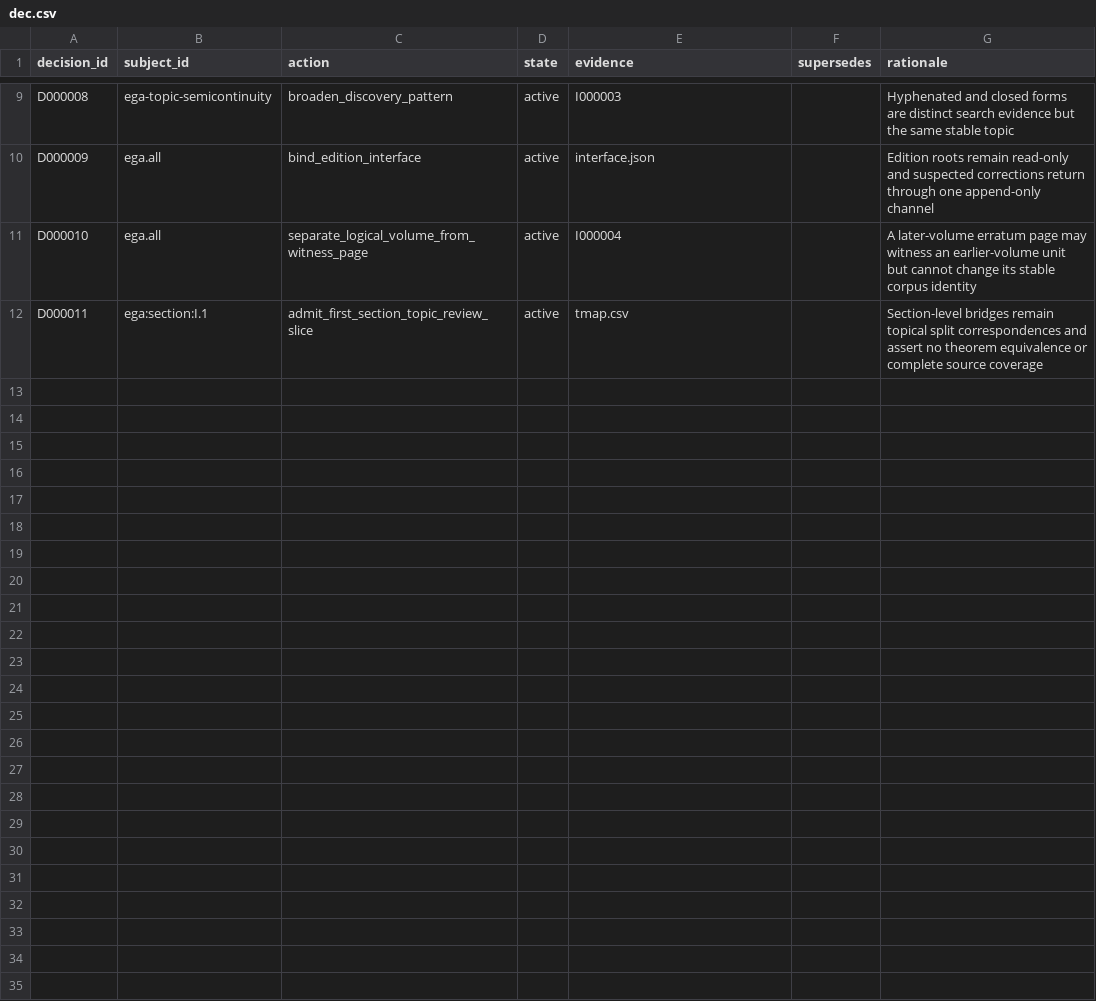
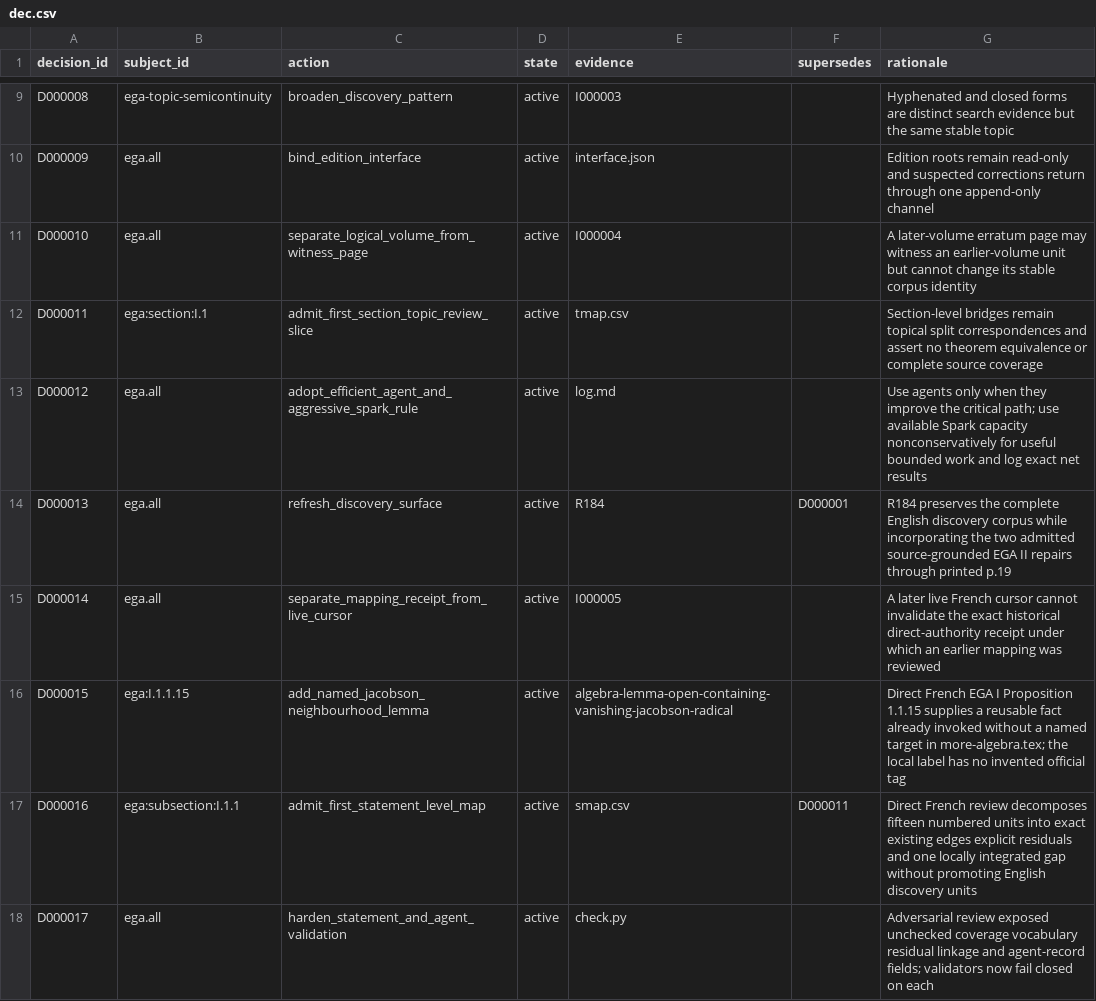
Before and after one commit to KokunoYumeto/stacks-english-ai-edition, a CSV file: ega/dec.csv, drawn as a sheet; only a part is shown, gaps mark what is left out; the diff names each change by its address in the sheet, - before the commit and + after, or states it on an @@ line.

Commit message:
EGA: add first statement map and Jacobson lemma

```diff
--- a/ega/dec.csv
+++ b/ega/dec.csv
+row 13: D000012 | ega.all | adopt_efficient_agent_and_aggressive_spark_rule | active | log.md |  | Use agents only when they improve the critical path; use available Spark capacity nonconservatively for useful bounded work and log exact net results
+row 14: D000013 | ega.all | refresh_discovery_surface | active | R184 | D000001 | R184 preserves the complete English discovery corpus while incorporating the two admitted source-grounded EGA II repairs through printed p.19
+row 15: D000014 | ega.all | separate_mapping_receipt_from_live_cursor | active | I000005 |  | A later live French cursor cannot invalidate the exact historical direct-authority receipt under which an earlier mapping was reviewed
+row 16: D000015 | ega:I.1.1.15 | add_named_jacobson_neighbourhood_lemma | active | algebra-lemma-open-containing-vanishing-jacobson-radical |  | Direct French EGA I Proposition 1.1.15 supplies a reusable fact already invoked without a named target in more-algebra.tex; the local label has no invented official tag
+row 17: D000016 | ega:subsection:I.1.1 | admit_first_statement_level_map | active | smap.csv | D000011 | Direct French review decomposes fifteen numbered units into exact existing edges explicit residuals and one locally integrated gap without promoting English discovery units
+row 18: D000017 | ega.all | harden_statement_and_agent_validation | active | check.py |  | Adversarial review exposed unchecked coverage vocabulary residual linkage and agent-record fields; validators now fail closed on each
```
Also changed, not shown: ega/files.csv, ega/issues.csv, 14 other files.
